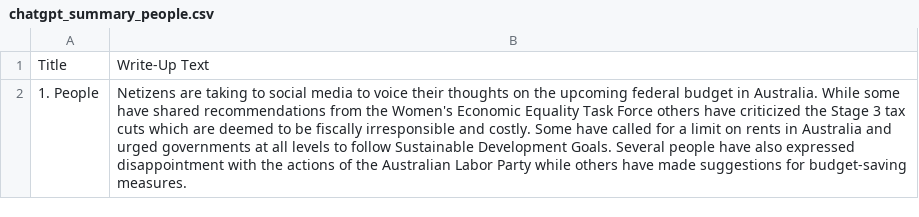
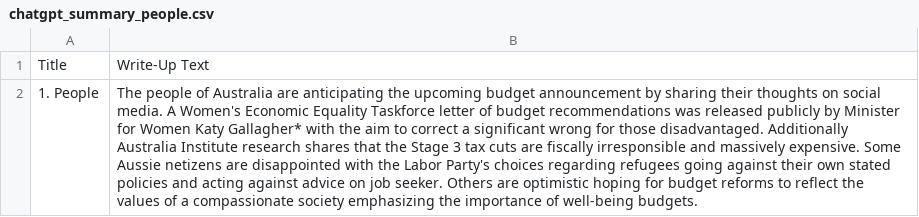
Before and after one commit to isentia-gapi/au_budget, a CSV file: chatgpt_summary_people.csv, drawn as a sheet; the diff names each change by its address in the sheet, - before the commit and + after, or states it on an @@ line.

Commit message:
committing files

```diff
--- a/chatgpt_summary_people.csv
+++ b/chatgpt_summary_people.csv
-B2: Netizens are taking to social media to voice their thoughts on the upcoming federal budget in Australia. While some have shared recommendations from the Women's Economic Equality Task Force others have criticized the Stage 3 tax cuts which are deemed to be fiscally irresponsible and costly. Some have called for a limit on rents in Australia and urged governments at all levels to follow Sustainable Development Goals. Several people have also expressed disappointment with the actions of the Australian Labor Party while others have made suggestions for budget-saving measures.
+B2: The people of Australia are anticipating the upcoming budget announcement by sharing their thoughts on social media. A Women's Economic Equality Taskforce letter of budget recommendations was released publicly by Minister for Women Katy Gallagher* with the aim to correct a significant wrong for those disadvantaged. Additionally Australia Institute research shares that the Stage 3 tax cuts are fiscally irresponsible and massively expensive. Some Aussie netizens are disappointed with the Labor Party's choices regarding refugees going against their own stated policies and acting against advice on job seeker. Others are optimistic hoping for budget reforms to reflect the values of a compassionate society emphasizing the importance of well-being budgets.
```
